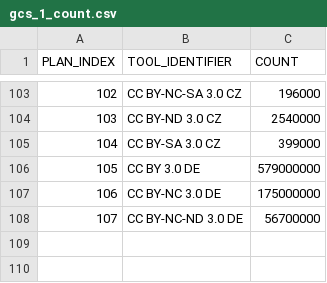
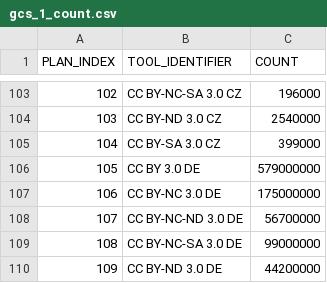
Before and after one commit to creativecommons/quantifying, a CSV file: data/2024Q4/1-fetch/gcs_1_count.csv, drawn as a sheet; only a part is shown, gaps mark what is left out; the diff names each change by its address in the sheet, - before the commit and + after, or states it on an @@ line.

Commit message:
Add and commit new Google Custom Search (GCS) data for 2024Q4

```diff
--- a/data/2024Q4/1-fetch/gcs_1_count.csv
+++ b/data/2024Q4/1-fetch/gcs_1_count.csv
+row 109: 108 | CC BY-NC-SA 3.0 DE | 99000000
+row 110: 109 | CC BY-ND 3.0 DE | 44200000
```
